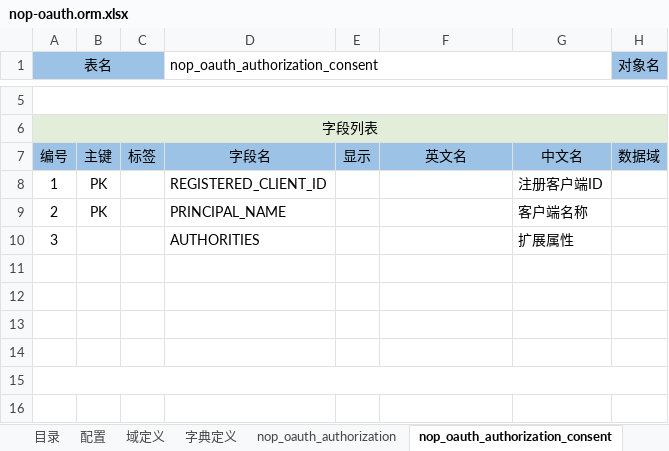
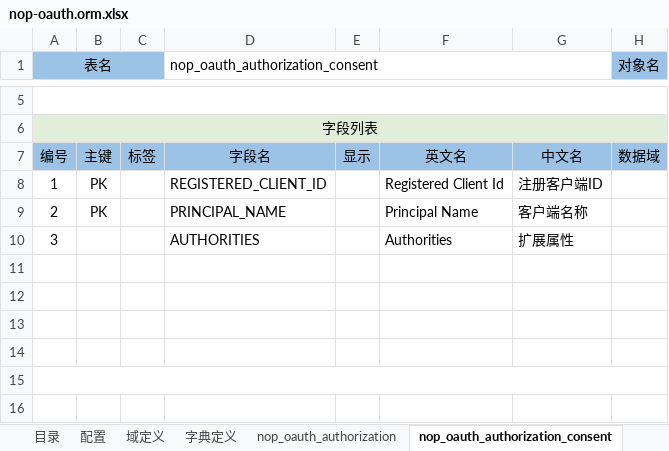
Before and after one commit to entropy-cloud/nop-entropy, an Excel workbook: nop-oauth/model/nop-oauth.orm.xlsx, sheet nop_oauth_authorization_consent, drawn as a sheet; only a part is shown, gaps mark what is left out; values as stored, in another font and other column widths than the file's, no borders; the diff names each change by its address in the sheet, - before the commit and + after, or states it on an @@ line.

```diff
--- a/nop-oauth/model/nop-oauth.orm.xlsx (sheet nop_oauth_authorization_consent)
+++ b/nop-oauth/model/nop-oauth.orm.xlsx (sheet nop_oauth_authorization_consent)
-F8: (empty)
+F8: Registered Client Id
-F9: (empty)
+F9: Principal Name
-F10: (empty)
+F10: Authorities
```
Also changed, not shown: sheet nop_oauth_authorization, sheet nop_oauth_registered_client, 19 other files.
